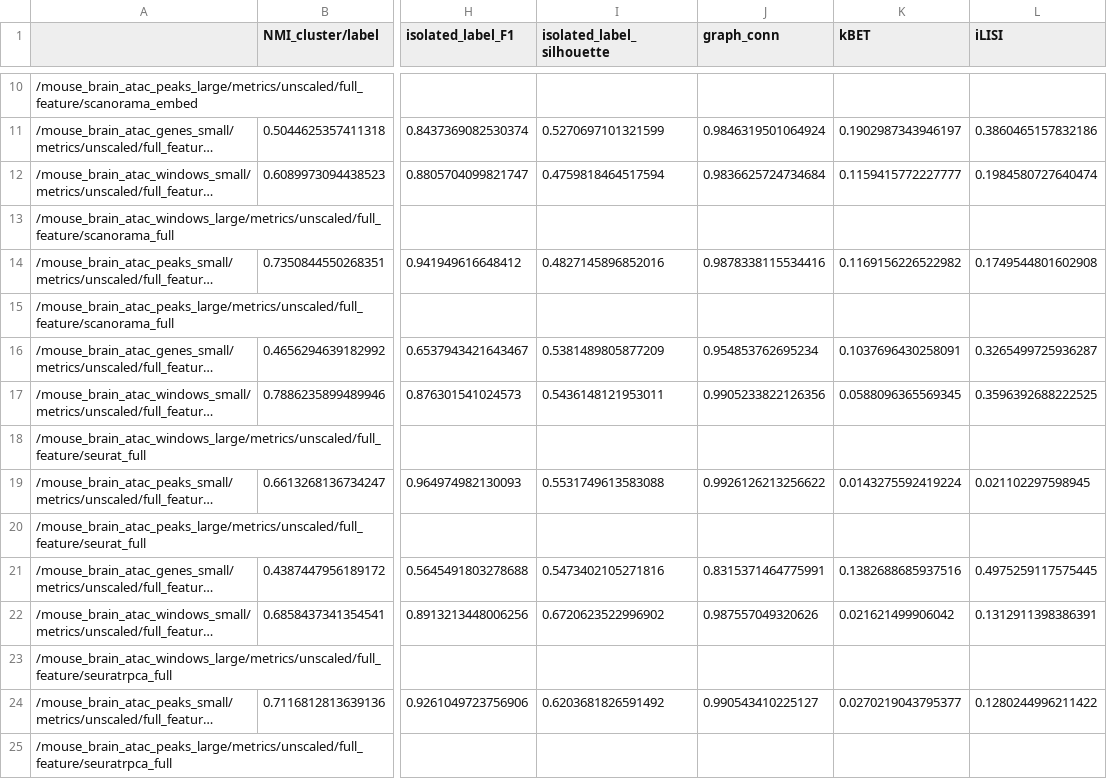
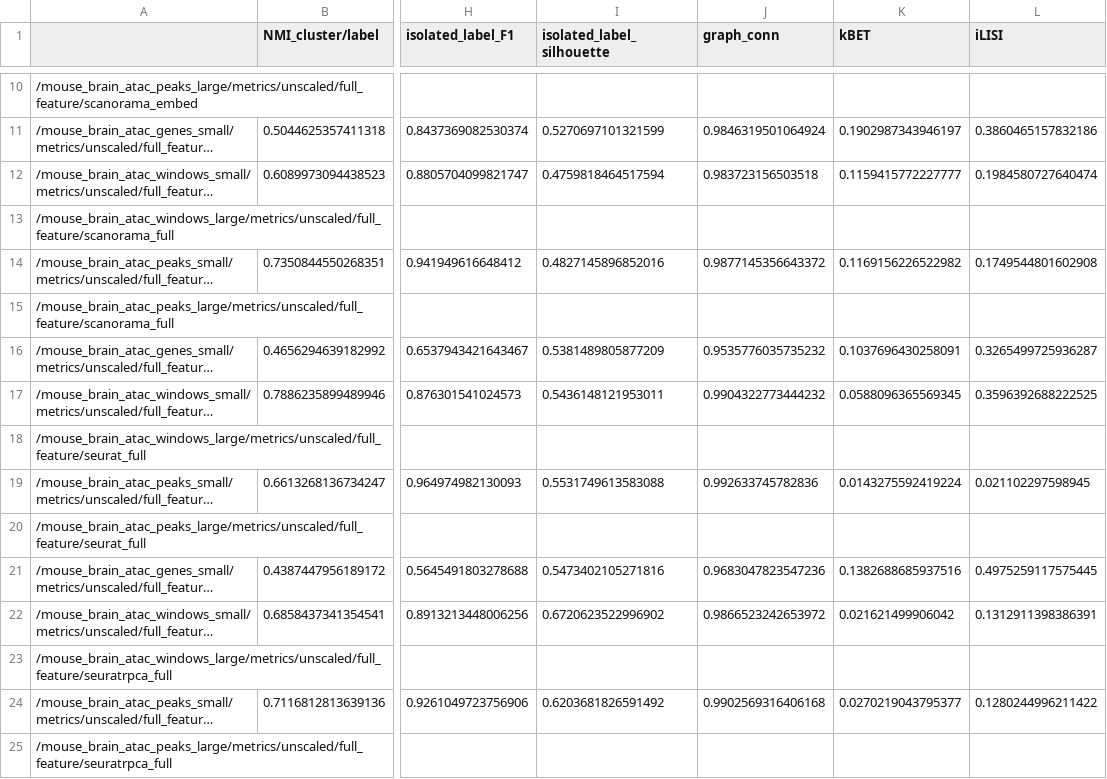
Before and after one commit to theislab/scib-reproducibility, a CSV file: data/metrics_atac.csv, drawn as a sheet; only a part is shown, gaps mark what is left out; long unchanged cells end in …; the diff covers the shown part only; the diff names each change by its address in the sheet, - before the commit and + after, or states it on an @@ line.

```diff
--- a/data/metrics_atac.csv
+++ b/data/metrics_atac.csv
-J12 (graph_conn): 0.9836625724734684
+J12 (graph_conn): 0.983723156503518
-J14 (graph_conn): 0.9878338115534416
+J14 (graph_conn): 0.9877145356643372
-J16 (graph_conn): 0.954853762695234
+J16 (graph_conn): 0.9535776035735232
-J17 (graph_conn): 0.9905233822126356
+J17 (graph_conn): 0.9904322773444232
-J19 (graph_conn): 0.9926126213256622
+J19 (graph_conn): 0.992633745782836
-J21 (graph_conn): 0.8315371464775991
+J21 (graph_conn): 0.9683047823547236
-J22 (graph_conn): 0.987557049320626
+J22 (graph_conn): 0.9866523242653972
-J24 (graph_conn): 0.990543410225127
+J24 (graph_conn): 0.9902569316406168
```
Also changed, not shown: 44 edited cells elsewhere in this file, data/metrics.csv.
